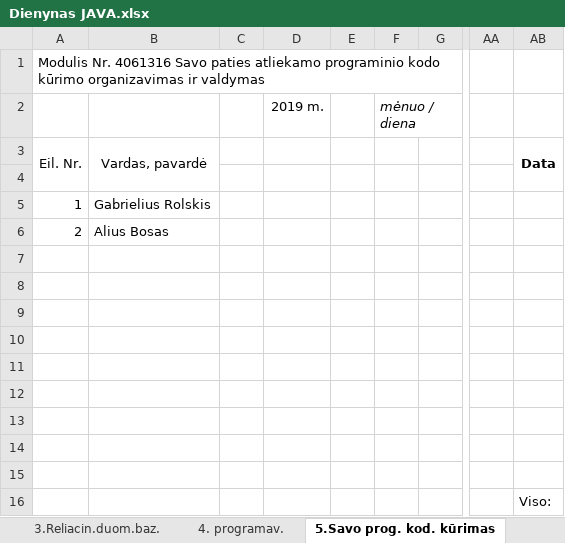
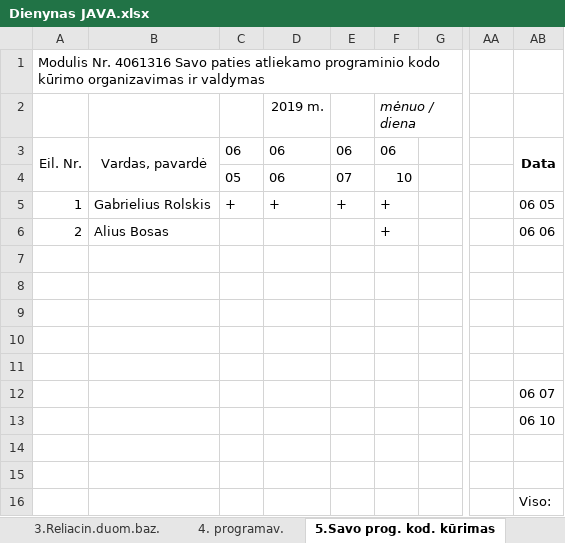
Before and after one commit to gintautasp/uzsiemimai, an Excel workbook: Dienynas JAVA.xlsx, sheet 5.Savo prog. kod. kūrimas, drawn as a sheet; only a part is shown, gaps mark what is left out; values as stored, in another font and other column widths than the file's, no borders; rows hold the shown columns only; the diff names each change by its address in the sheet, - before the commit and + after, or states it on an @@ line.

```diff
--- a/Dienynas JAVA.xlsx (sheet 5.Savo prog. kod. kūrimas)
+++ b/Dienynas JAVA.xlsx (sheet 5.Savo prog. kod. kūrimas)
-C3: (empty)
+C3: 06
-D3: (empty)
+D3: 06
-E3: (empty)
+E3: 06
-F3: (empty)
+F3: 06
-row 4: (empty)
+row 4:  |  | 05 | 06 | 07 | 10
-C5: (empty)
+C5: +
-D5: (empty)
+D5: +
-E5: (empty)
+E5: +
-F5:F6: (empty)
+F5:F6: +
-AB5: (empty)
+AB5: 06 05
-AB6: (empty)
+AB6: 06 06
-AB12: (empty)
+AB12: 06 07
-AB13: (empty)
+AB13: 06 10
```
Also changed, not shown: sheet suvestine.
